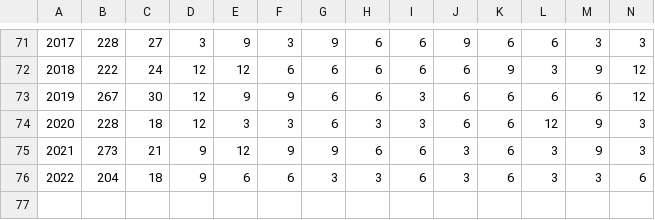
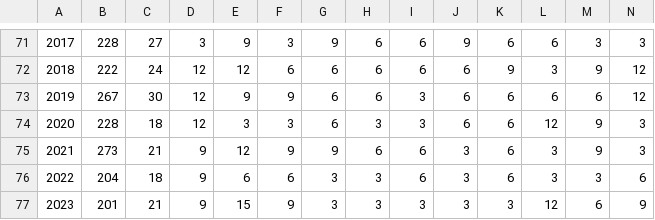
Before and after one commit to mongol-fi/mongol-fi.github.io, a CSV file: f/nz_infoshare_deaths.csv, drawn as a sheet; only a part is shown, gaps mark what is left out; rows hold the shown columns only; the diff names each change by its address in the sheet, - before the commit and + after, or states it on an @@ line.

```diff
--- a/f/nz_infoshare_deaths.csv
+++ b/f/nz_infoshare_deaths.csv
+row 77: 2023 | 201 | 21 | 9 | 15 | 9 | 3 | 3 | 3 | 3 | 3 | 12 | 6 | 9
```
Also changed, not shown: f/nz_infoshare_population.csv, 3 other files.
